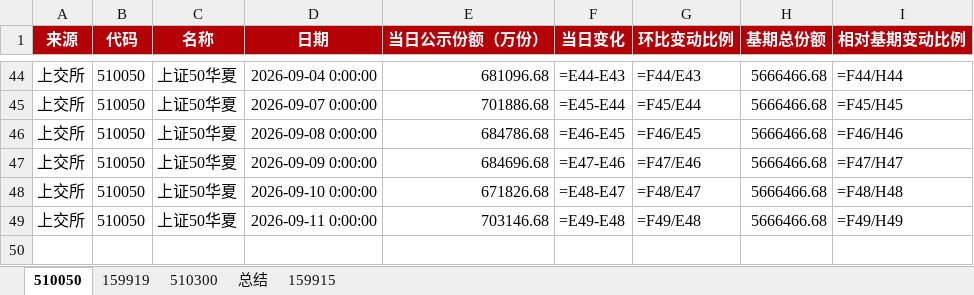
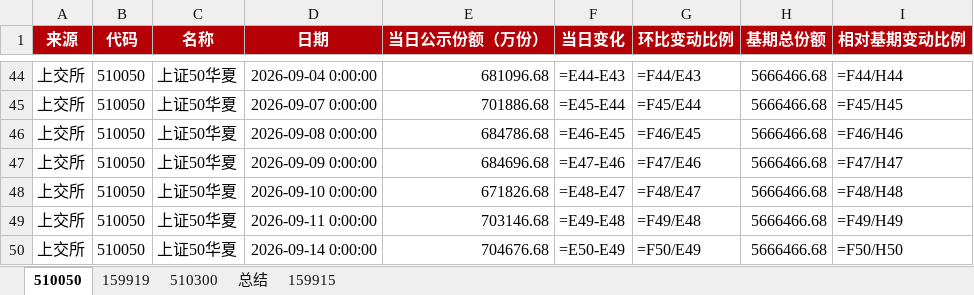
Before and after one commit to steve849739/Etf-tracker, an Excel workbook: etf跟踪.xlsx, sheet 510050, drawn as a sheet; only a part is shown, gaps mark what is left out; values as stored, in another font and other column widths than the file's, no borders; formulas without a stored value are shown as written; the diff names each change by its address in the sheet, - before the commit and + after, or states it on an @@ line.

```diff
--- a/etf跟踪.xlsx (sheet 510050)
+++ b/etf跟踪.xlsx (sheet 510050)
+row 50: 上交所 | 510050 | 上证50华夏 | 2026-09-14 0:00:00 | 704676.68 | =E50-E49 | =F50/E49 | 5666466.68 | =F50/H50
```
Also changed, not shown: sheet 510300, sheet 159919, sheet 159915, sheet 总结, 2 other files.
